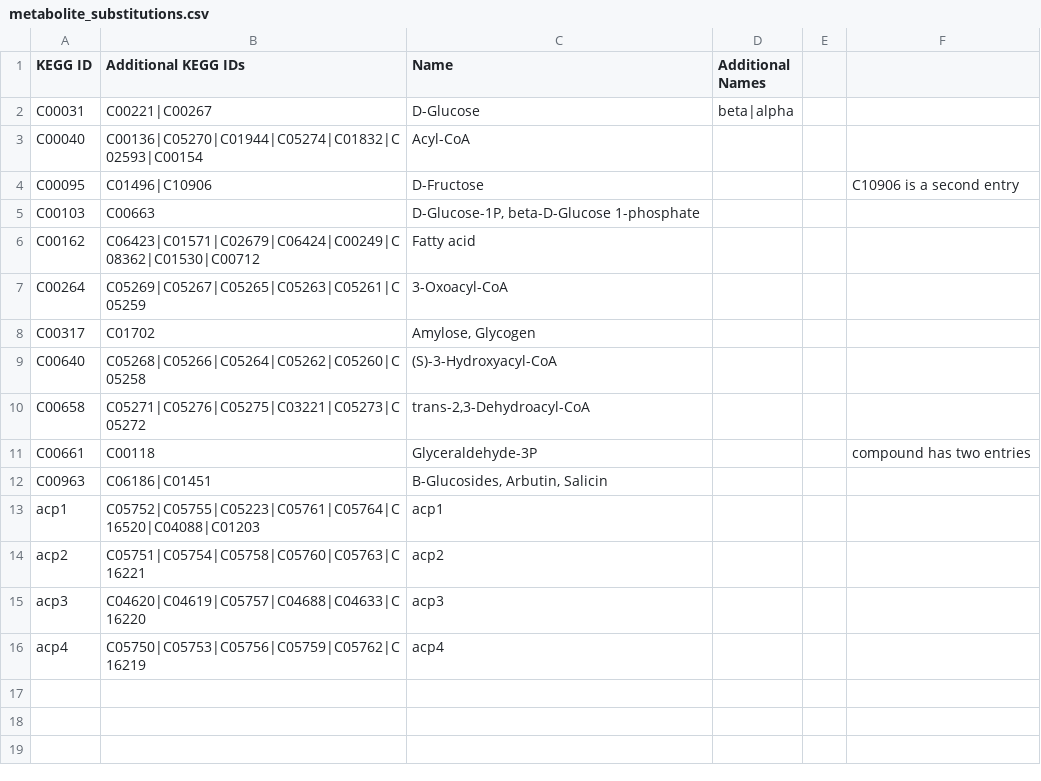
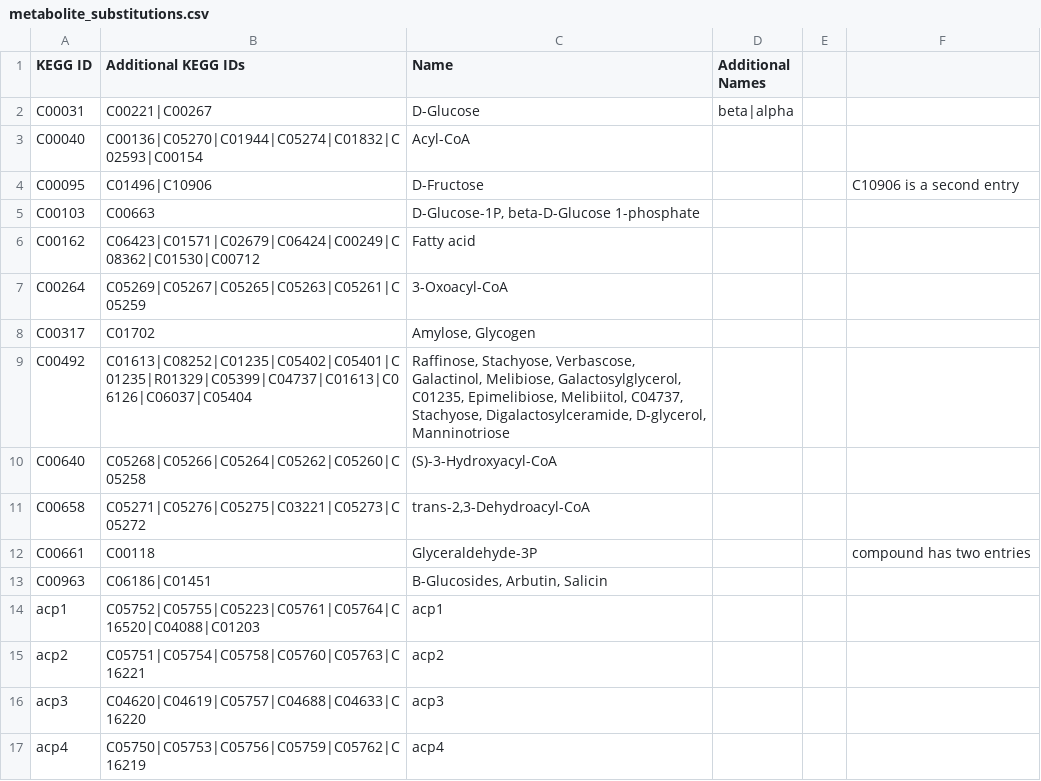
Before and after one commit to jimkell/mostSandbox, a CSV file: etc/visualization/metabolite_substitutions.csv, drawn as a sheet.

```diff
--- a/etc/visualization/metabolite_substitutions.csv
+++ b/etc/visualization/metabolite_substitutions.csv
@@ -8,2 +8,3 @@ C00264,C05269|C05267|C05265|C05263|C05261|C05259,3-Oxoacyl-CoA,,,
 C00317,C01702,"Amylose, Glycogen",,,
+C00492,C01613|C08252|C01235|C05402|C05401|C01235|R01329|C05399|C04737|C01613|C06126|C06037|C05404,"Raffinose, Stachyose,  Verbascose, Galactinol, Melibiose, Galactosylglycerol, C01235, Epimelibiose, Melibiitol, C04737, Stachyose, Digalactosylceramide, D-glycerol, Manninotriose",,,
 C00640,C05268|C05266|C05264|C05262|C05260|C05258,(S)-3-Hydroxyacyl-CoA,,,
```
Also changed, not shown: etc/visualization/pathway_metabolite_positions1.csv, etc/visualization/pathways_reaction_positions1.csv.
